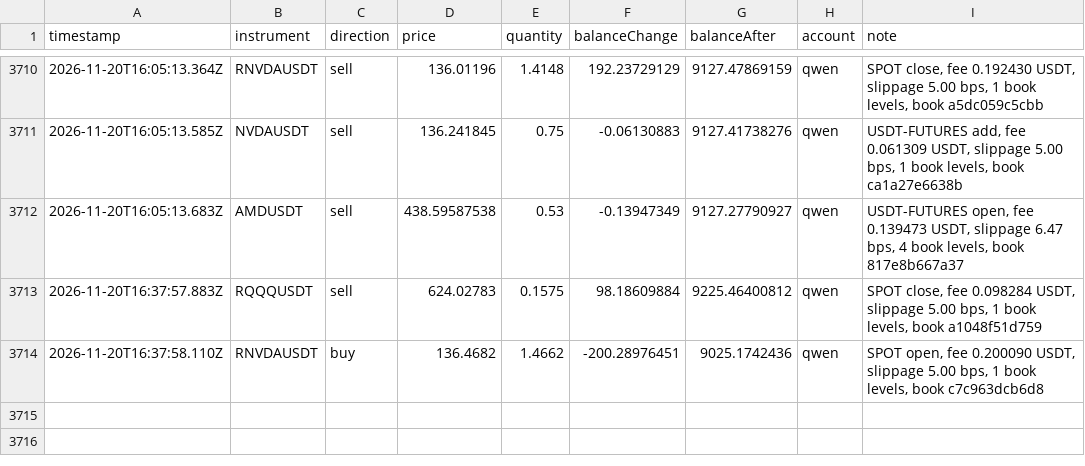
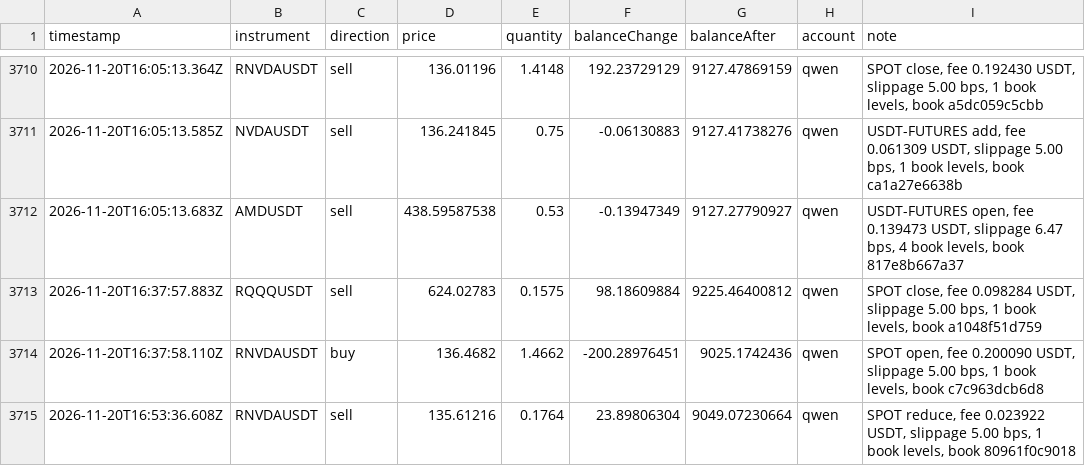
Before and after one commit to ramakrishnanhulk20/kaaval-record, a CSV file: kaaval/trades.csv, drawn as a sheet; only a part is shown, gaps mark what is left out; the diff names each change by its address in the sheet, - before the commit and + after, or states it on an @@ line.

Commit message:
record 2026-11-20T16:59Z: 57562 ledger entries, 3 reviews

```diff
--- a/kaaval/trades.csv
+++ b/kaaval/trades.csv
+row 3715: 2026-11-20T16:53:36.608Z | RNVDAUSDT | sell | 135.61216 | 0.1764 | 23.89806304 | 9049.07230664 | qwen | SPOT reduce, fee 0.023922 USDT, slippage 5.00 bps, 1 book levels, book 80961f0c9018
```
Also changed, not shown: 5 other files.
